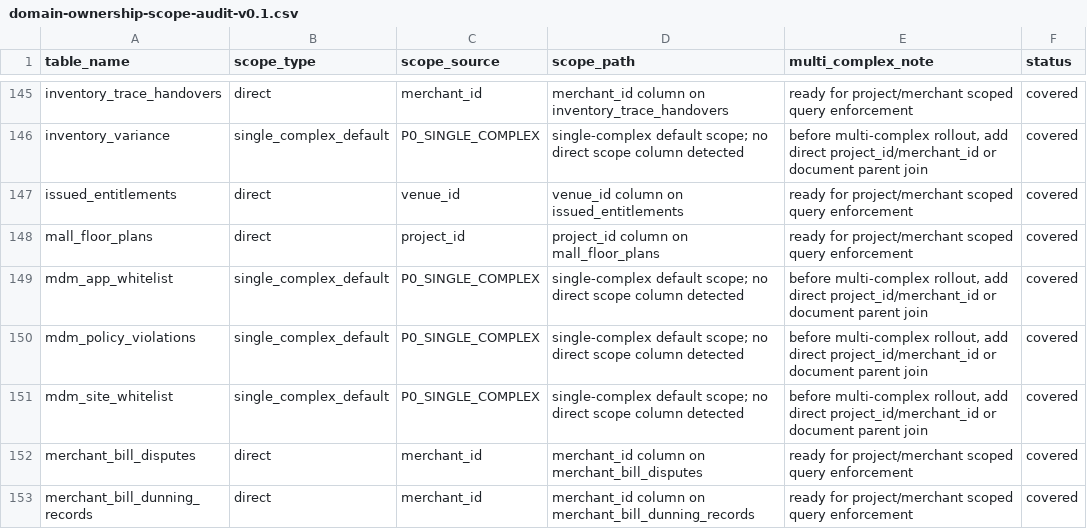
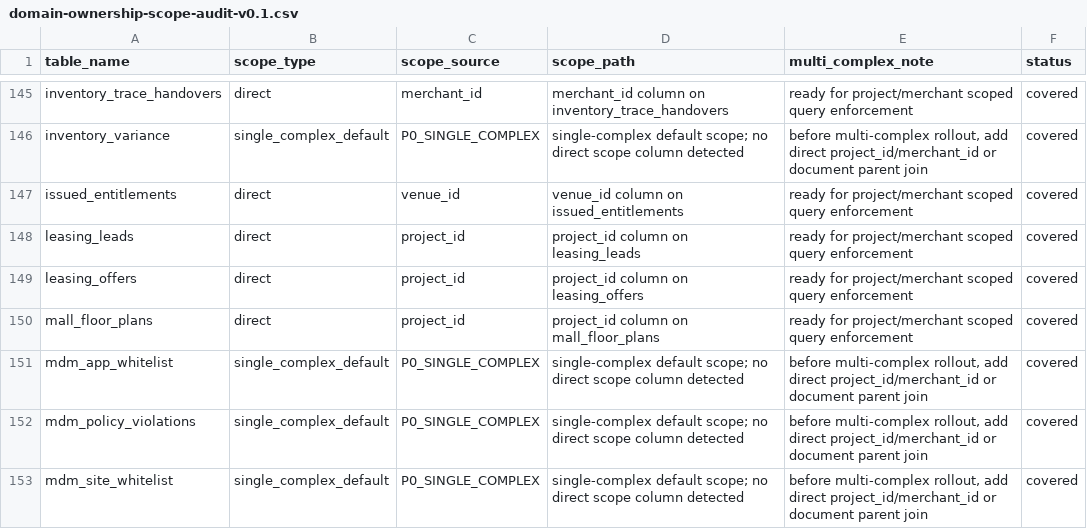
Before and after one commit to jxh1979/mall, a CSV file: docs/domain-ownership-scope-audit-v0.1.csv, drawn as a sheet; only a part is shown, gaps mark what is left out; the shorter side is filled out with more unchanged rows.

```diff
--- a/docs/domain-ownership-scope-audit-v0.1.csv
+++ b/docs/domain-ownership-scope-audit-v0.1.csv
@@ -147,2 +147,4 @@ inventory_variance,single_complex_default,P0_SINGLE_COMPLEX,single-complex defau
 issued_entitlements,direct,venue_id,venue_id column on issued_entitlements,ready for project/merchant scoped query enforcement,covered
+leasing_leads,direct,project_id,project_id column on leasing_leads,ready for project/merchant scoped query enforcement,covered
+leasing_offers,direct,project_id,project_id column on leasing_offers,ready for project/merchant scoped query enforcement,covered
 mall_floor_plans,direct,project_id,project_id column on mall_floor_plans,ready for project/merchant scoped query enforcement,covered
```
Also changed, not shown: 29 other files.
